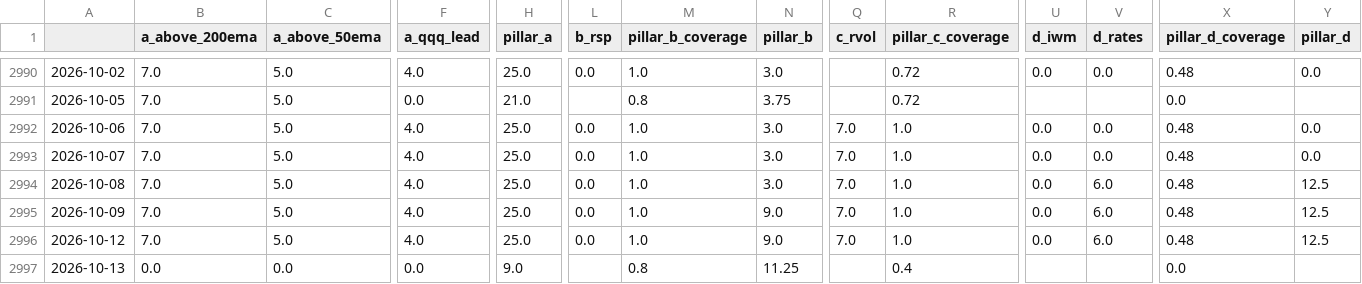
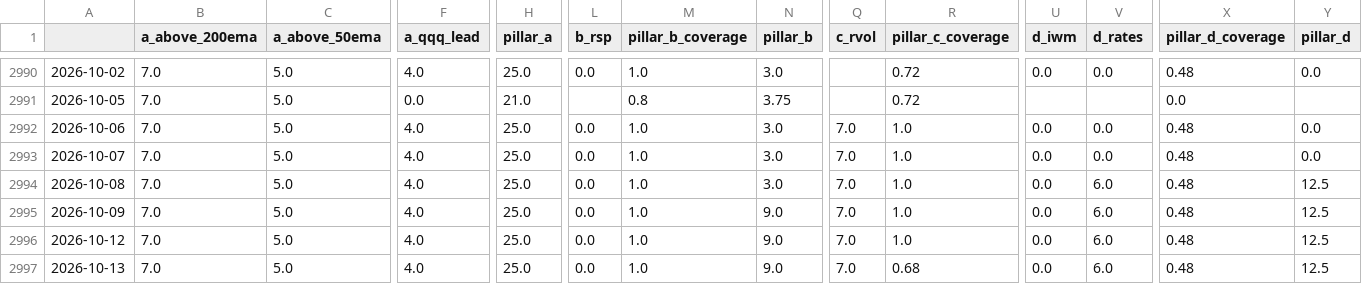
Before and after one commit to ShinJun01/us-market-system, a CSV file: results/regime_history.csv, drawn as a sheet; only a part is shown, gaps mark what is left out; the diff covers the shown part only; the diff names each change by its address in the sheet, - before the commit and + after, or states it on an @@ line.

```diff
--- a/results/regime_history.csv
+++ b/results/regime_history.csv
-B2997 (a_above_200ema): 0.0
+B2997 (a_above_200ema): 7.0
-C2997 (a_above_50ema): 0.0
+C2997 (a_above_50ema): 5.0
-F2997 (a_qqq_lead): 0.0
+F2997 (a_qqq_lead): 4.0
-H2997 (pillar_a): 9.0
+H2997 (pillar_a): 25.0
-L2997 (b_rsp): (empty)
+L2997 (b_rsp): 0.0
-M2997 (pillar_b_coverage): 0.8
+M2997 (pillar_b_coverage): 1.0
-N2997 (pillar_b): 11.25
+N2997 (pillar_b): 9.0
-Q2997 (c_rvol): (empty)
+Q2997 (c_rvol): 7.0
-R2997 (pillar_c_coverage): 0.4
+R2997 (pillar_c_coverage): 0.68
-U2997 (d_iwm): (empty)
+U2997 (d_iwm): 0.0
-V2997 (d_rates): (empty)
+V2997 (d_rates): 6.0
-X2997 (pillar_d_coverage): 0.0
+X2997 (pillar_d_coverage): 0.48
-Y2997 (pillar_d): (empty)
+Y2997 (pillar_d): 12.5
```
Also changed, not shown: 2 edited cells elsewhere in this file, 6 other files.
